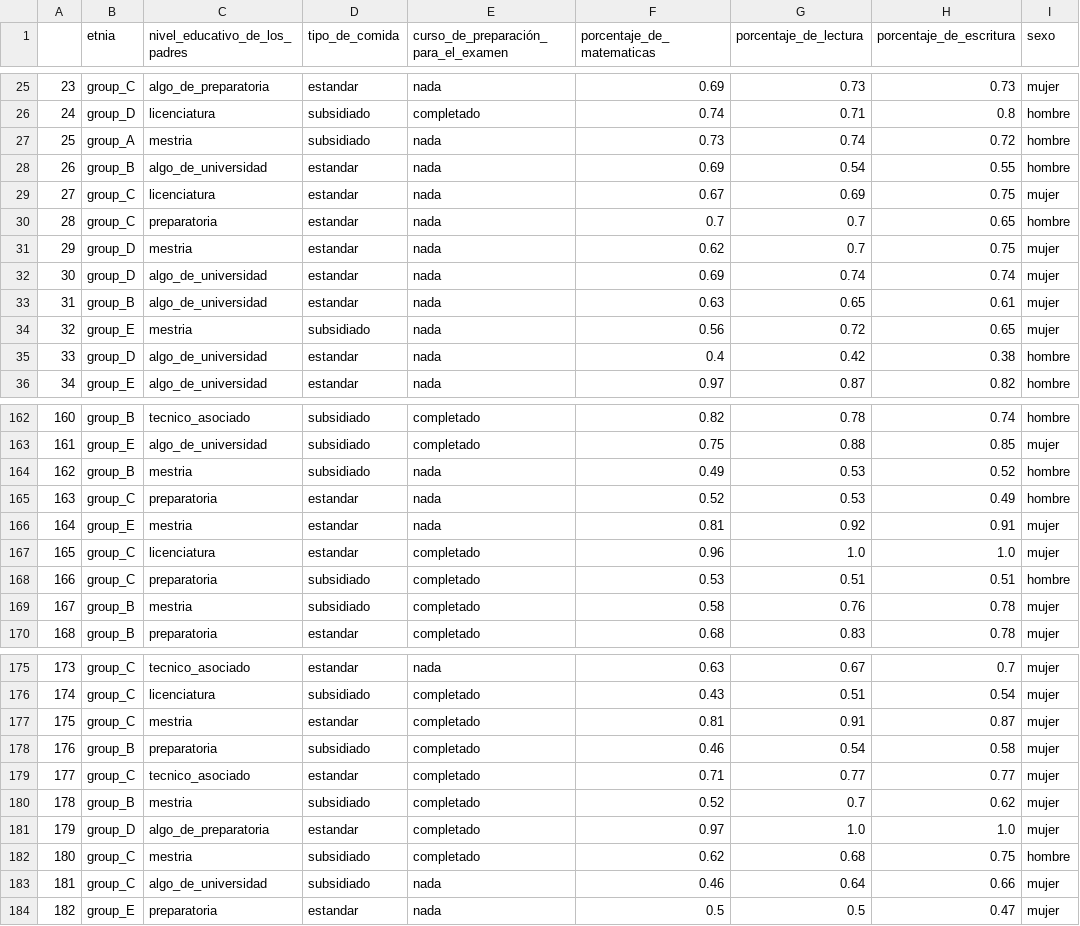
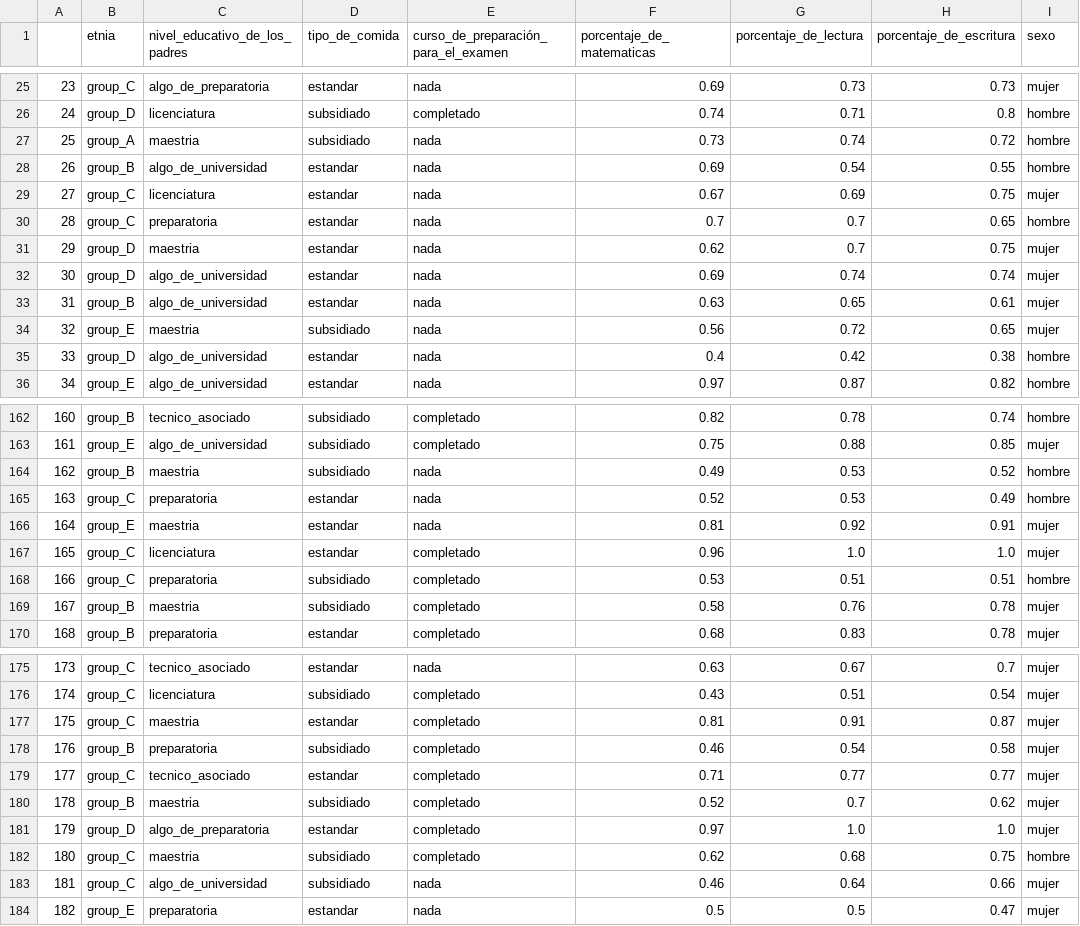
Before and after one commit to 450fausto/DatosPyE, a CSV file: Student Performance/Student Performance new.csv, drawn as a sheet; only a part is shown, gaps mark what is left out; the diff covers the shown part only.

```diff
--- a/Student Performance/Student Performance new.csv
+++ b/Student Performance/Student Performance new.csv
@@ -26,3 +26,3 @@
 24,group_D,licenciatura,subsidiado,completado,0.74,0.71,0.8,hombre
-25,group_A,mestria,subsidiado,nada,0.73,0.74,0.72,hombre
+25,group_A,maestria,subsidiado,nada,0.73,0.74,0.72,hombre
 26,group_B,algo_de_universidad,estandar,nada,0.69,0.54,0.55,hombre
@@ -30,6 +30,6 @@
 28,group_C,preparatoria,estandar,nada,0.7,0.7,0.65,hombre
-29,group_D,mestria,estandar,nada,0.62,0.7,0.75,mujer
+29,group_D,maestria,estandar,nada,0.62,0.7,0.75,mujer
 30,group_D,algo_de_universidad,estandar,nada,0.69,0.74,0.74,mujer
 31,group_B,algo_de_universidad,estandar,nada,0.63,0.65,0.61,mujer
-32,group_E,mestria,subsidiado,nada,0.56,0.72,0.65,mujer
+32,group_E,maestria,subsidiado,nada,0.56,0.72,0.65,mujer
 33,group_D,algo_de_universidad,estandar,nada,0.4,0.42,0.38,hombre
@@ -163,8 +163,8 @@
 161,group_E,algo_de_universidad,subsidiado,completado,0.75,0.88,0.85,mujer
-162,group_B,mestria,subsidiado,nada,0.49,0.53,0.52,hombre
+162,group_B,maestria,subsidiado,nada,0.49,0.53,0.52,hombre
 163,group_C,preparatoria,estandar,nada,0.52,0.53,0.49,hombre
-164,group_E,mestria,estandar,nada,0.81,0.92,0.91,mujer
+164,group_E,maestria,estandar,nada,0.81,0.92,0.91,mujer
 165,group_C,licenciatura,estandar,completado,0.96,1.0,1.0,mujer
 166,group_C,preparatoria,subsidiado,completado,0.53,0.51,0.51,hombre
-167,group_B,mestria,subsidiado,completado,0.58,0.76,0.78,mujer
+167,group_B,maestria,subsidiado,completado,0.58,0.76,0.78,mujer
 168,group_B,preparatoria,estandar,completado,0.68,0.83,0.78,mujer
@@ -176,8 +176,8 @@
 174,group_C,licenciatura,subsidiado,completado,0.43,0.51,0.54,mujer
-175,group_C,mestria,estandar,completado,0.81,0.91,0.87,mujer
+175,group_C,maestria,estandar,completado,0.81,0.91,0.87,mujer
 176,group_B,preparatoria,subsidiado,completado,0.46,0.54,0.58,mujer
 177,group_C,tecnico_asociado,estandar,completado,0.71,0.77,0.77,mujer
-178,group_B,mestria,subsidiado,completado,0.52,0.7,0.62,mujer
+178,group_B,maestria,subsidiado,completado,0.52,0.7,0.62,mujer
 179,group_D,algo_de_preparatoria,estandar,completado,0.97,1.0,1.0,mujer
-180,group_C,mestria,subsidiado,completado,0.62,0.68,0.75,hombre
+180,group_C,maestria,subsidiado,completado,0.62,0.68,0.75,hombre
 181,group_C,algo_de_universidad,subsidiado,nada,0.46,0.64,0.66,mujer
```
Also changed, not shown: 50 edited cells elsewhere in this file.
